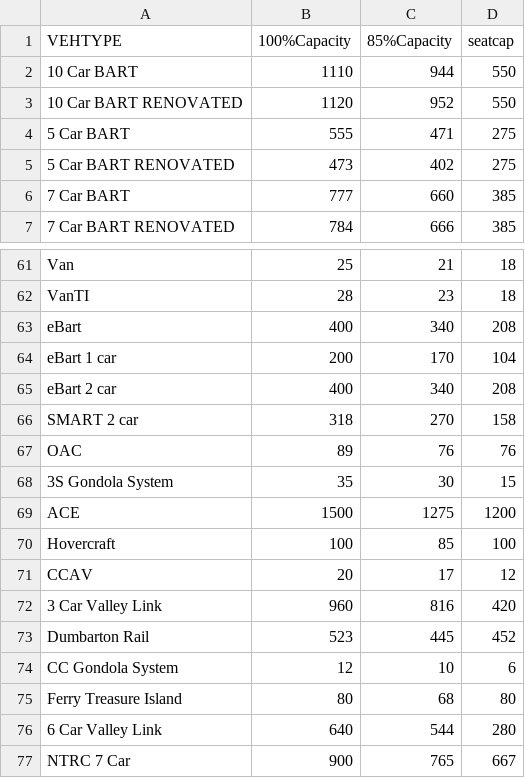
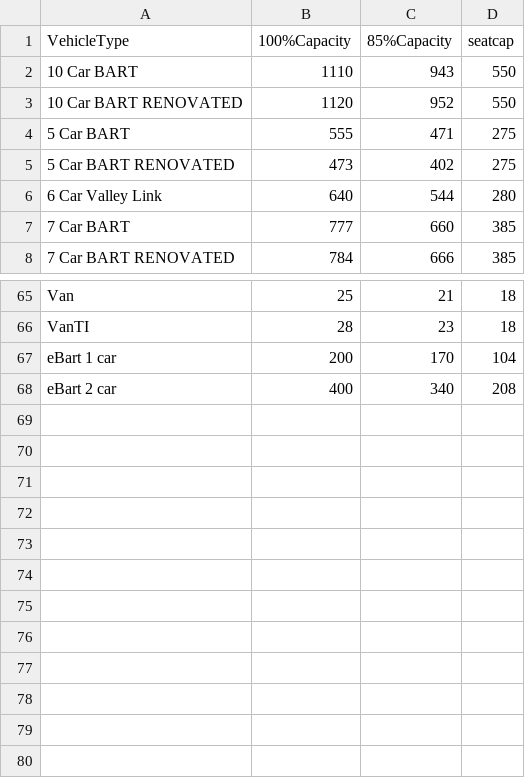
Before and after one commit to BayAreaMetro/travel-model-one, a CSV file: utilities/RTP/metrics/transitSeatCap.csv, drawn as a sheet; only a part is shown, gaps mark what is left out; the diff covers the shown part only.

Commit message:
Update with new vehicle types for BP PBA50

```diff
--- a/utilities/RTP/metrics/transitSeatCap.csv
+++ b/utilities/RTP/metrics/transitSeatCap.csv
@@ -1,3 +1,3 @@
-VEHTYPE,100%Capacity,85%Capacity,seatcap
-10 Car BART,1110,944,550
+VehicleType,100%Capacity,85%Capacity,seatcap
+10 Car BART,1110,943,550
 10 Car BART RENOVATED,1120,952,550
@@ -5,2 +5,3 @@ VEHTYPE,100%Capacity,85%Capacity,seatcap
 5 Car BART RENOVATED,473,402,275
+6 Car Valley Link,640,544,280
 7 Car BART,777,660,385
@@ -62,16 +66,3 @@ Van,25,21,18
 VanTI,28,23,18
-eBart,400,340,208
 eBart 1 car,200,170,104
 eBart 2 car,400,340,208
-SMART 2 car,318,270,158
-OAC,89,76,76
-3S Gondola System,35,30,15
-ACE,1500,1275,1200
-Hovercraft,100,85,100
-CCAV,20,17,12
-3 Car Valley Link,960,816,420
-Dumbarton Rail,523,445,452
-CC Gondola System,12,10,6
-Ferry Treasure Island,80,68,80
-6 Car Valley Link,640,544,280
-NTRC 7 Car,900,765,667
```
Also changed, not shown: 6 added rows, 6 removed rows and 11 edited cells elsewhere in this file.
